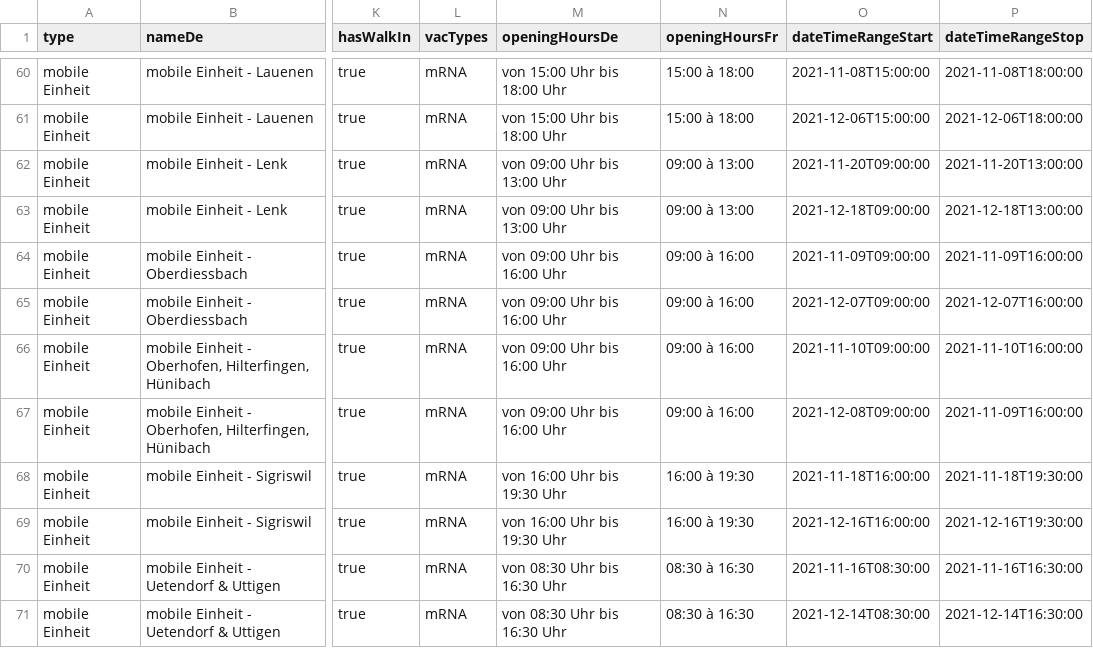
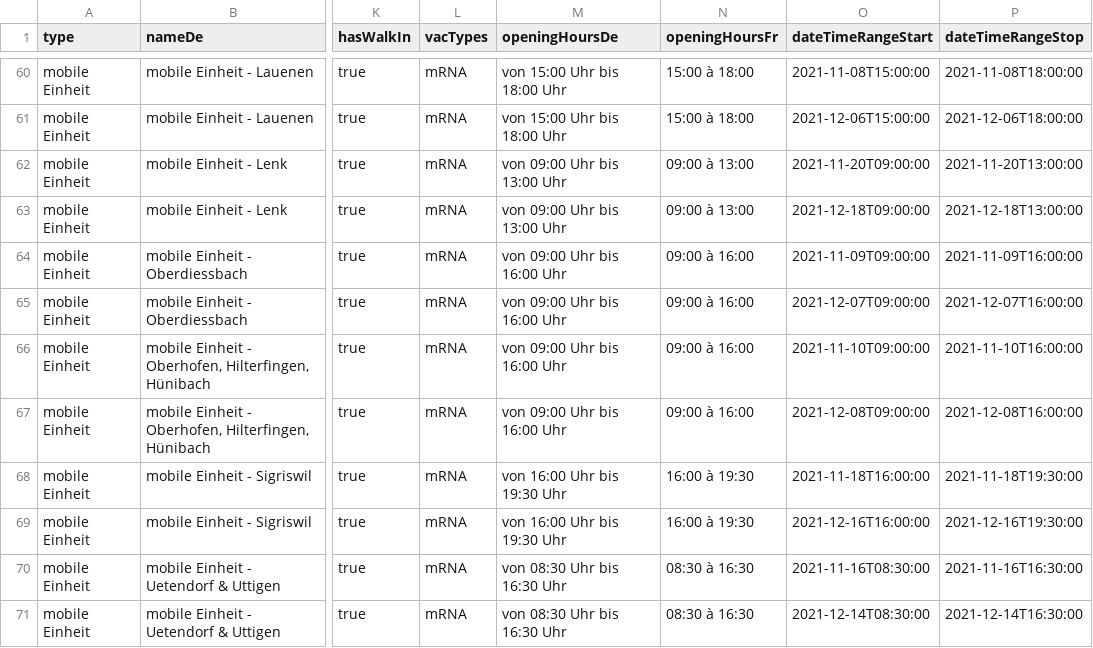
Before and after one commit to openDataBE/VacOffer, a CSV file: vac_locations_mobile.csv, drawn as a sheet; only a part is shown, gaps mark what is left out; the diff names each change by its address in the sheet, - before the commit and + after, or states it on an @@ line.

Commit message:
Update vac_locations_mobile.csv
Update openinghours Oberhofen

```diff
--- a/vac_locations_mobile.csv
+++ b/vac_locations_mobile.csv
-P67 (dateTimeRangeStop): 2021-11-09T16:00:00
+P67 (dateTimeRangeStop): 2021-12-08T16:00:00
```
